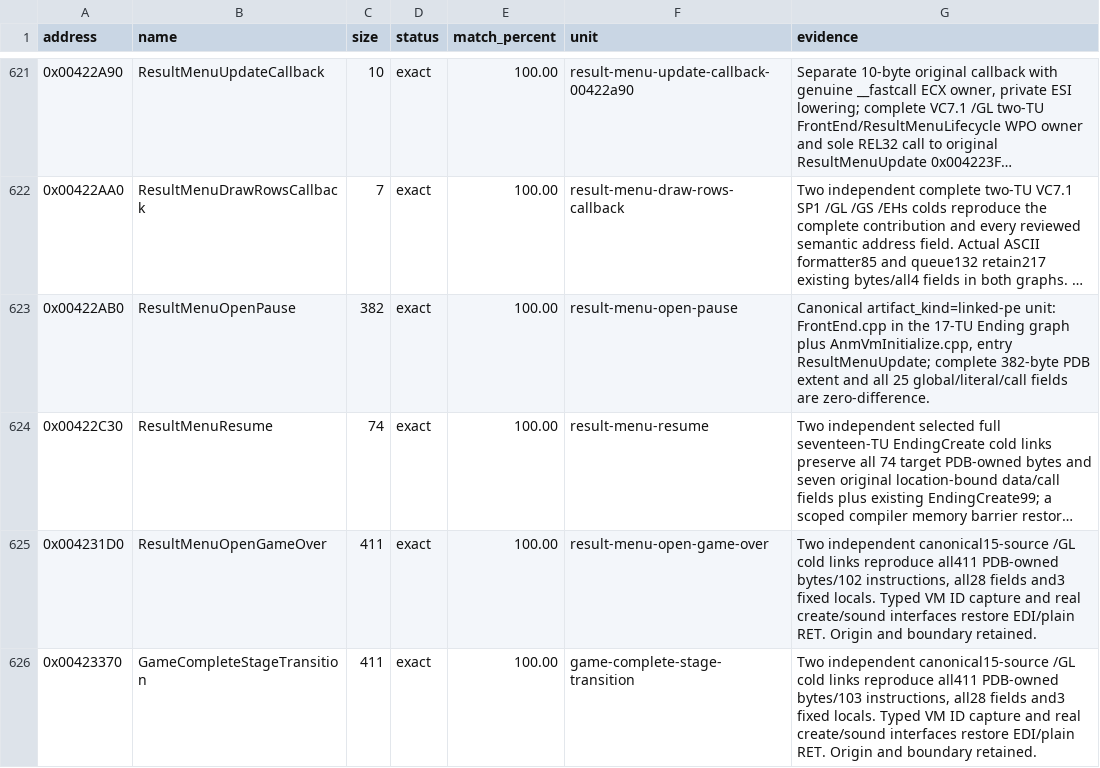
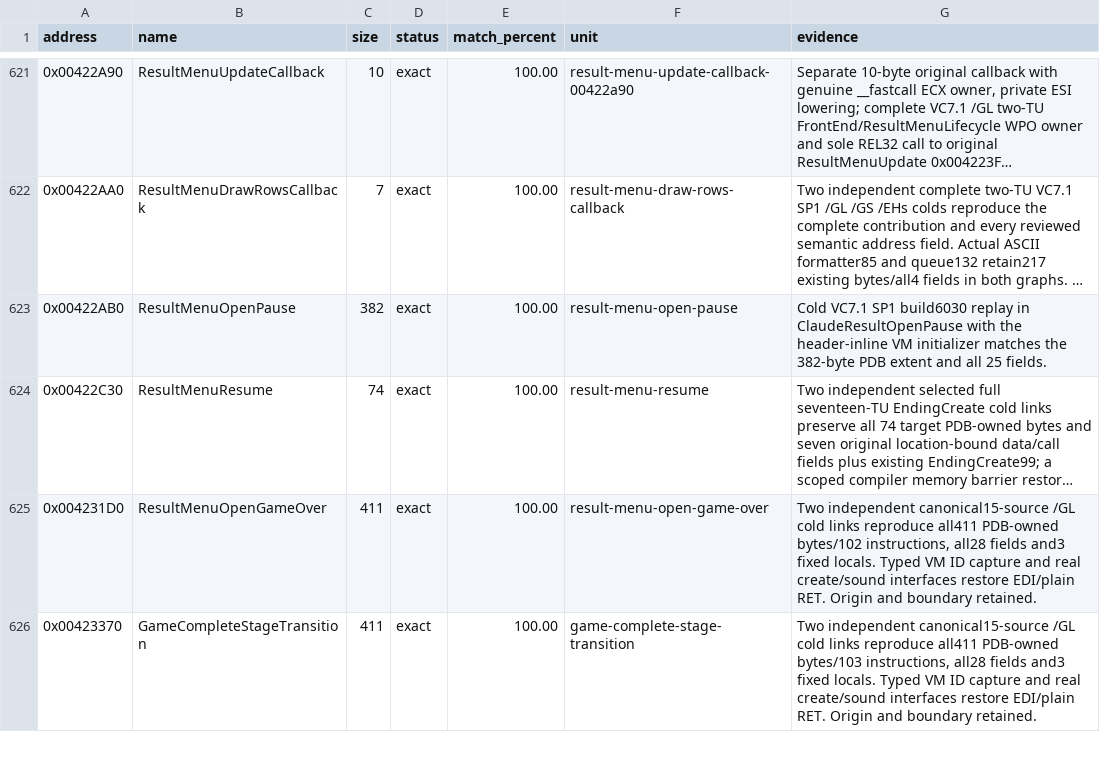
Before and after one commit to N0zoM1z0/th10, a CSV file: config/matches.csv, drawn as a sheet; only a part is shown, gaps mark what is left out; long unchanged cells end in …; the diff names each change by its address in the sheet, - before the commit and + after, or states it on an @@ line.

Commit message:
gpt-6.2-sol: record the pause menu replay with inline VM initialization
Co-authored-by: gensokyo-dev <342580529+gensokyo-dev@users.noreply.github.com>

```diff
--- a/config/matches.csv
+++ b/config/matches.csv
-G623 (evidence): Canonical artifact_kind=linked-pe unit: FrontEnd.cpp in the 17-TU Ending graph plus AnmVmInitialize.cpp, entry ResultMenuUpdate; complete 382-byte PDB extent and all 25 global/literal/call fields are zero-difference.
+G623 (evidence): Cold VC7.1 SP1 build6030 replay in ClaudeResultOpenPause with the header-inline VM initializer matches the 382-byte PDB extent and all 25 fields.
```
